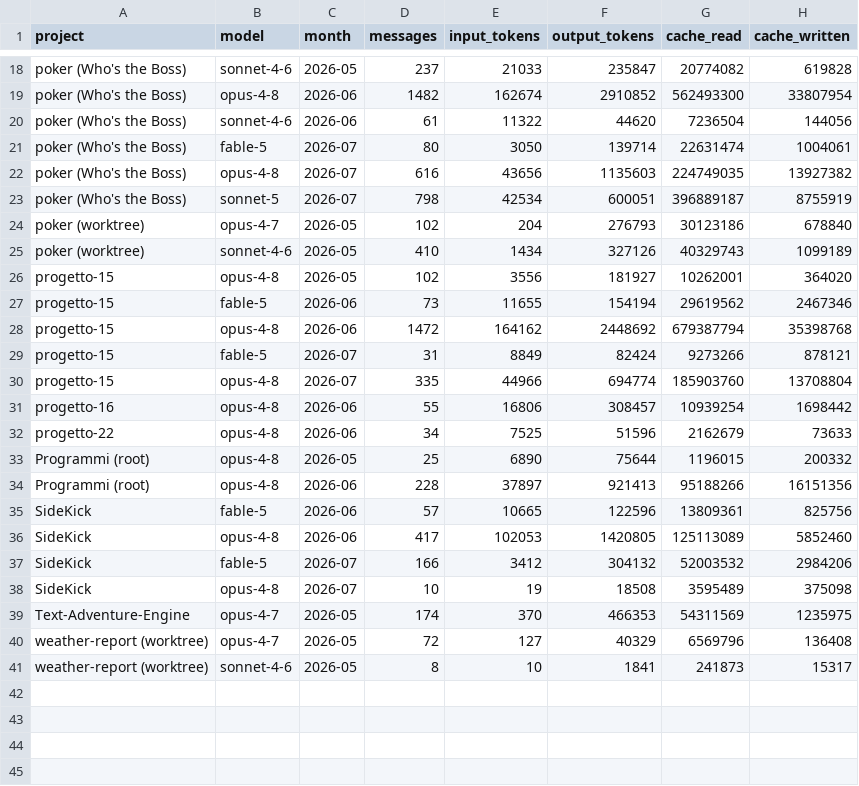
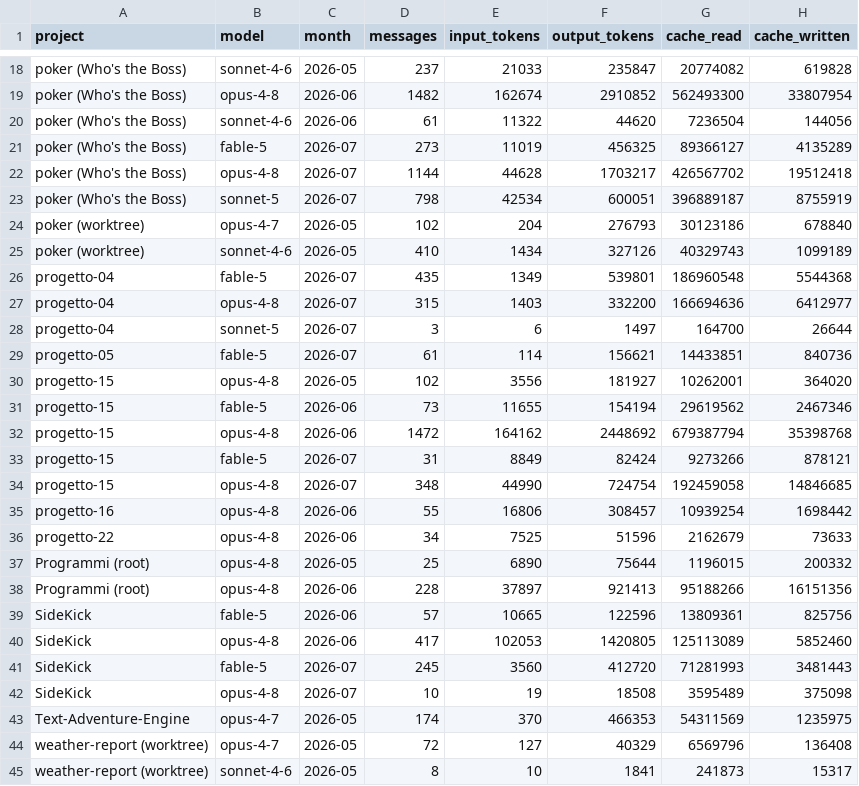
Before and after one commit to robertotommasogrossi7-bit/SideKick, a CSV file: observatory/usage/usage.csv, drawn as a sheet; only a part is shown, gaps mark what is left out.

```diff
--- a/observatory/usage/usage.csv
+++ b/observatory/usage/usage.csv
@@ -20,4 +20,4 @@ poker (Who's the Boss),opus-4-8,2026-06,1482,162674,2910852,562493300,33807954
 poker (Who's the Boss),sonnet-4-6,2026-06,61,11322,44620,7236504,144056
-poker (Who's the Boss),fable-5,2026-07,80,3050,139714,22631474,1004061
-poker (Who's the Boss),opus-4-8,2026-07,616,43656,1135603,224749035,13927382
+poker (Who's the Boss),fable-5,2026-07,273,11019,456325,89366127,4135289
+poker (Who's the Boss),opus-4-8,2026-07,1144,44628,1703217,426567702,19512418
 poker (Who's the Boss),sonnet-5,2026-07,798,42534,600051,396889187,8755919
@@ -25,2 +25,6 @@ poker (worktree),opus-4-7,2026-05,102,204,276793,30123186,678840
 poker (worktree),sonnet-4-6,2026-05,410,1434,327126,40329743,1099189
+progetto-04,fable-5,2026-07,435,1349,539801,186960548,5544368
+progetto-04,opus-4-8,2026-07,315,1403,332200,166694636,6412977
+progetto-04,sonnet-5,2026-07,3,6,1497,164700,26644
+progetto-05,fable-5,2026-07,61,114,156621,14433851,840736
 progetto-15,opus-4-8,2026-05,102,3556,181927,10262001,364020
@@ -29,3 +33,3 @@ progetto-15,opus-4-8,2026-06,1472,164162,2448692,679387794,35398768
 progetto-15,fable-5,2026-07,31,8849,82424,9273266,878121
-progetto-15,opus-4-8,2026-07,335,44966,694774,185903760,13708804
+progetto-15,opus-4-8,2026-07,348,44990,724754,192459058,14846685
 progetto-16,opus-4-8,2026-06,55,16806,308457,10939254,1698442
@@ -36,3 +40,3 @@ SideKick,fable-5,2026-06,57,10665,122596,13809361,825756
 SideKick,opus-4-8,2026-06,417,102053,1420805,125113089,5852460
-SideKick,fable-5,2026-07,166,3412,304132,52003532,2984206
+SideKick,fable-5,2026-07,245,3560,412720,71281993,3481443
 SideKick,opus-4-8,2026-07,10,19,18508,3595489,375098
```
Also changed, not shown: observatory/usage/sessions.csv, 8 other files.
